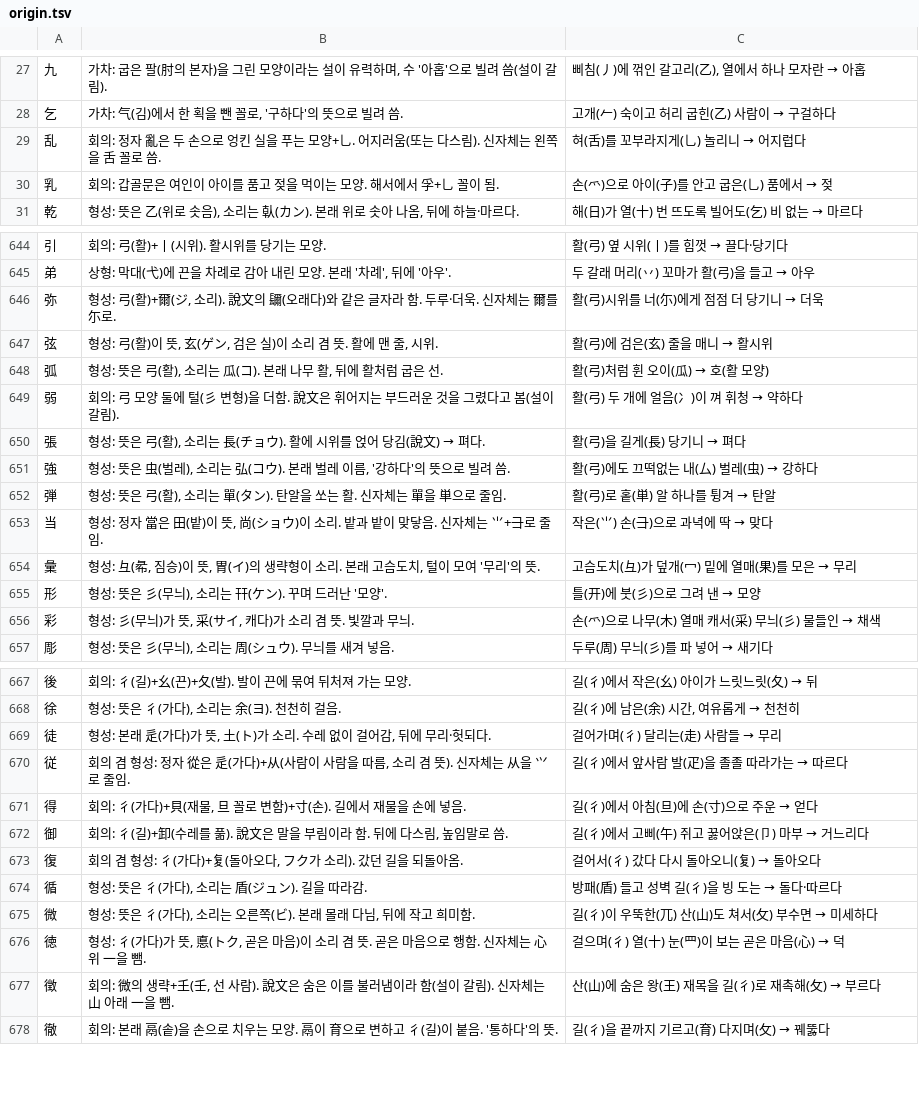
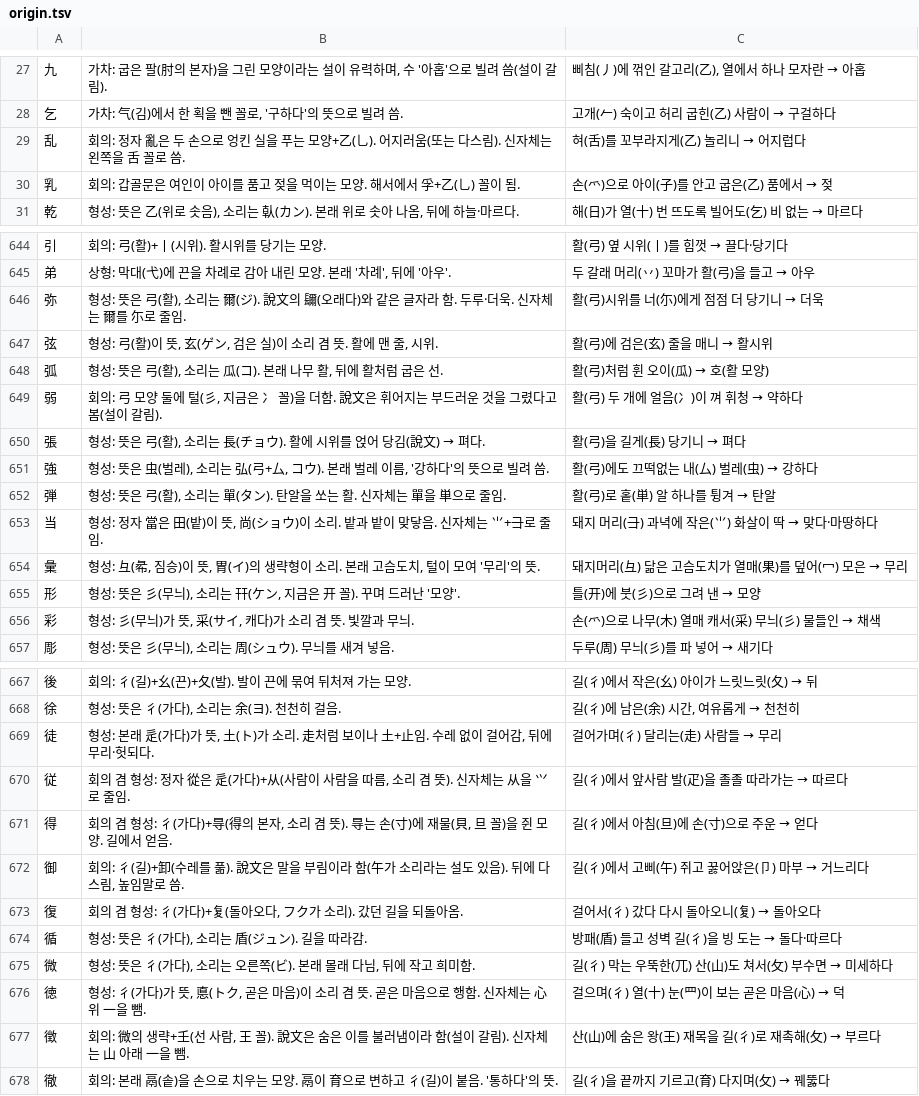
Before and after one commit to ggumtak/test, a TSV file: app/src/main/assets/origin.tsv, drawn as a sheet; only a part is shown, gaps mark what is left out; the diff covers the shown part only.

```diff
--- a/app/src/main/assets/origin.tsv
+++ b/app/src/main/assets/origin.tsv
@@ -28,4 +28,4 @@
 乞	가차: 气(김)에서 한 획을 뺀 꼴로, '구하다'의 뜻으로 빌려 씀.	고개(𠂉) 숙이고 허리 굽힌(乙) 사람이 → 구걸하다
-乱	회의: 정자 亂은 두 손으로 엉킨 실을 푸는 모양+乚. 어지러움(또는 다스림). 신자체는 왼쪽을 舌 꼴로 씀.	혀(舌)를 꼬부라지게(乚) 놀리니 → 어지럽다
-乳	회의: 갑골문은 여인이 아이를 품고 젖을 먹이는 모양. 해서에서 孚+乚 꼴이 됨.	손(爫)으로 아이(子)를 안고 굽은(乚) 품에서 → 젖
+乱	회의: 정자 亂은 두 손으로 엉킨 실을 푸는 모양+乙(乚). 어지러움(또는 다스림). 신자체는 왼쪽을 舌 꼴로 씀.	혀(舌)를 꼬부라지게(乙) 놀리니 → 어지럽다
+乳	회의: 갑골문은 여인이 아이를 품고 젖을 먹이는 모양. 해서에서 孚+乙(乚) 꼴이 됨.	손(爫)으로 아이(子)를 안고 굽은(乙) 품에서 → 젖
 乾	형성: 뜻은 乙(위로 솟음), 소리는 倝(カン). 본래 위로 솟아 나옴, 뒤에 하늘·마르다.	해(日)가 열(十) 번 뜨도록 빌어도(乞) 비 없는 → 마르다
@@ -645,12 +645,12 @@
 弟	상형: 막대(弋)에 끈을 차례로 감아 내린 모양. 본래 '차례', 뒤에 '아우'.	두 갈래 머리(丷) 꼬마가 활(弓)을 들고 → 아우
-弥	형성: 弓(활)+爾(ジ, 소리). 說文의 镾(오래다)와 같은 글자라 함. 두루·더욱. 신자체는 爾를 尓로.	활(弓)시위를 너(尓)에게 점점 더 당기니 → 더욱
+弥	형성: 뜻은 弓(활), 소리는 爾(ジ). 說文의 镾(오래다)와 같은 글자라 함. 두루·더욱. 신자체는 爾를 尓로 줄임.	활(弓)시위를 너(尓)에게 점점 더 당기니 → 더욱
 弦	형성: 弓(활)이 뜻, 玄(ゲン, 검은 실)이 소리 겸 뜻. 활에 맨 줄, 시위.	활(弓)에 검은(玄) 줄을 매니 → 활시위
 弧	형성: 뜻은 弓(활), 소리는 瓜(コ). 본래 나무 활, 뒤에 활처럼 굽은 선.	활(弓)처럼 휜 오이(瓜) → 호(활 모양)
-弱	회의: 弓 모양 둘에 털(彡 변형)을 더함. 說文은 휘어지는 부드러운 것을 그렸다고 봄(설이 갈림).	활(弓) 두 개에 얼음(冫)이 껴 휘청 → 약하다
+弱	회의: 弓 모양 둘에 털(彡, 지금은 冫 꼴)을 더함. 說文은 휘어지는 부드러운 것을 그렸다고 봄(설이 갈림).	활(弓) 두 개에 얼음(冫)이 껴 휘청 → 약하다
 張	형성: 뜻은 弓(활), 소리는 長(チョウ). 활에 시위를 얹어 당김(說文) → 펴다.	활(弓)을 길게(長) 당기니 → 펴다
-強	형성: 뜻은 虫(벌레), 소리는 弘(コウ). 본래 벌레 이름, '강하다'의 뜻으로 빌려 씀.	활(弓)에도 끄떡없는 내(厶) 벌레(虫) → 강하다
+強	형성: 뜻은 虫(벌레), 소리는 弘(弓+厶, コウ). 본래 벌레 이름, '강하다'의 뜻으로 빌려 씀.	활(弓)에도 끄떡없는 내(厶) 벌레(虫) → 강하다
 弾	형성: 뜻은 弓(활), 소리는 單(タン). 탄알을 쏘는 활. 신자체는 單을 単으로 줄임.	활(弓)로 홑(単) 알 하나를 튕겨 → 탄알
-当	형성: 정자 當은 田(밭)이 뜻, 尚(ショウ)이 소리. 밭과 밭이 맞닿음. 신자체는 ⺌+⺕로 줄임.	작은(⺌) 손(⺕)으로 과녁에 딱 → 맞다
-彙	형성: 彑(㣇, 짐승)이 뜻, 胃(イ)의 생략형이 소리. 본래 고슴도치, 털이 모여 '무리'의 뜻.	고슴도치(彑)가 덮개(冖) 밑에 열매(果)를 모은 → 무리
-形	형성: 뜻은 彡(무늬), 소리는 幵(ケン). 꾸며 드러난 '모양'.	틀(开)에 붓(彡)으로 그려 낸 → 모양
+当	형성: 정자 當은 田(밭)이 뜻, 尚(ショウ)이 소리. 밭과 밭이 맞닿음. 신자체는 ⺌+⺕로 줄임.	돼지 머리(⺕) 과녁에 작은(⺌) 화살이 딱 → 맞다·마땅하다
+彙	형성: 彑(㣇, 짐승)이 뜻, 胃(イ)의 생략형이 소리. 본래 고슴도치, 털이 모여 '무리'의 뜻.	돼지머리(彑) 닮은 고슴도치가 열매(果)를 덮어(冖) 모은 → 무리
+形	형성: 뜻은 彡(무늬), 소리는 幵(ケン, 지금은 开 꼴). 꾸며 드러난 '모양'.	틀(开)에 붓(彡)으로 그려 낸 → 모양
 彩	형성: 彡(무늬)가 뜻, 采(サイ, 캐다)가 소리 겸 뜻. 빛깔과 무늬.	손(爫)으로 나무(木) 열매 캐서(采) 무늬(彡) 물들인 → 채색
@@ -668,11 +668,11 @@
 徐	형성: 뜻은 彳(가다), 소리는 余(ヨ). 천천히 걸음.	길(彳)에 남은(余) 시간, 여유롭게 → 천천히
-徒	형성: 본래 辵(가다)가 뜻, 土(ト)가 소리. 수레 없이 걸어감, 뒤에 무리·헛되다.	걸어가며(彳) 달리는(走) 사람들 → 무리
+徒	형성: 본래 辵(가다)가 뜻, 土(ト)가 소리. 走처럼 보이나 土+止임. 수레 없이 걸어감, 뒤에 무리·헛되다.	걸어가며(彳) 달리는(走) 사람들 → 무리
 従	회의 겸 형성: 정자 從은 辵(가다)+从(사람이 사람을 따름, 소리 겸 뜻). 신자체는 从을 ⺍로 줄임.	길(彳)에서 앞사람 발(疋)을 졸졸 따라가는 → 따르다
-得	회의: 彳(가다)+貝(재물, 旦 꼴로 변함)+寸(손). 길에서 재물을 손에 넣음.	길(彳)에서 아침(旦)에 손(寸)으로 주운 → 얻다
-御	회의: 彳(길)+卸(수레를 풂). 說文은 말을 부림이라 함. 뒤에 다스림, 높임말로 씀.	길(彳)에서 고삐(午) 쥐고 꿇어앉은(卩) 마부 → 거느리다
+得	회의 겸 형성: 彳(가다)+㝵(得의 본자, 소리 겸 뜻). 㝵는 손(寸)에 재물(貝, 旦 꼴)을 쥔 모양. 길에서 얻음.	길(彳)에서 아침(旦)에 손(寸)으로 주운 → 얻다
+御	회의: 彳(길)+卸(수레를 풂). 說文은 말을 부림이라 함(午가 소리라는 설도 있음). 뒤에 다스림, 높임말로 씀.	길(彳)에서 고삐(午) 쥐고 꿇어앉은(卩) 마부 → 거느리다
 復	회의 겸 형성: 彳(가다)+复(돌아오다, フク가 소리). 갔던 길을 되돌아옴.	걸어서(彳) 갔다 다시 돌아오니(复) → 돌아오다
 循	형성: 뜻은 彳(가다), 소리는 盾(ジュン). 길을 따라감.	방패(盾) 들고 성벽 길(彳)을 빙 도는 → 돌다·따르다
-微	형성: 뜻은 彳(가다), 소리는 오른쪽(ビ). 본래 몰래 다님, 뒤에 작고 희미함.	길(彳)이 우뚝한(兀) 산(山)도 쳐서(攵) 부수면 → 미세하다
+微	형성: 뜻은 彳(가다), 소리는 오른쪽(ビ). 본래 몰래 다님, 뒤에 작고 희미함.	길(彳) 막는 우뚝한(兀) 산(山)도 쳐서(攵) 부수면 → 미세하다
 徳	형성: 彳(가다)가 뜻, 悳(トク, 곧은 마음)이 소리 겸 뜻. 곧은 마음으로 행함. 신자체는 心 위 一을 뺌.	걸으며(彳) 열(十) 눈(罒)이 보는 곧은 마음(心) → 덕
-徴	회의: 微의 생략+𡈼(壬, 선 사람). 說文은 숨은 이를 불러냄이라 함(설이 갈림). 신자체는 山 아래 一을 뺌.	산(山)에 숨은 왕(王) 재목을 길(彳)로 재촉해(攵) → 부르다
+徴	회의: 微의 생략+𡈼(선 사람, 王 꼴). 說文은 숨은 이를 불러냄이라 함(설이 갈림). 신자체는 山 아래 一을 뺌.	산(山)에 숨은 왕(王) 재목을 길(彳)로 재촉해(攵) → 부르다
 徹	회의: 본래 鬲(솥)을 손으로 치우는 모양. 鬲이 育으로 변하고 彳(길)이 붙음. '통하다'의 뜻.	길(彳)을 끝까지 기르고(育) 다지며(攵) → 꿰뚫다
```
Also changed, not shown: 137 edited cells elsewhere in this file, 35 other files.
